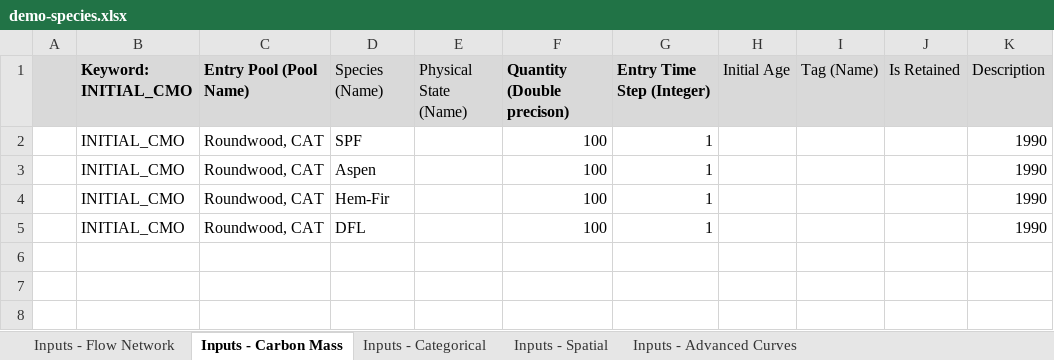
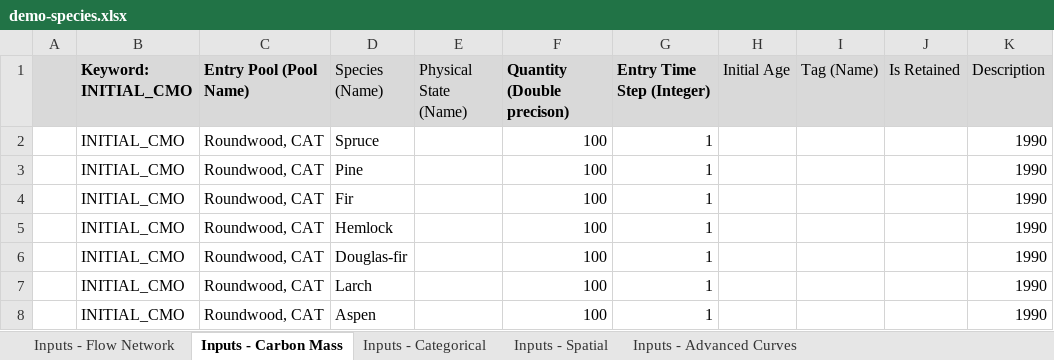
Before and after one commit to becalab/anse-public-releases, an Excel workbook: models/demo-species/demo-species.xlsx, sheet Inputs - Carbon Mass, drawn as a sheet; values as stored, in another font and other column widths than the file's, no borders; removed rows and columns are numbered as before the commit, all else as after; the diff names each change by its address in the sheet, - before the commit and + after, or states it on an @@ line.

```diff
--- a/models/demo-species/demo-species.xlsx (sheet Inputs - Carbon Mass)
+++ b/models/demo-species/demo-species.xlsx (sheet Inputs - Carbon Mass)
+row 2:  | INITIAL_CMO | Roundwood, CAT | Spruce |  | 100 | 1 |  |  |  | 1990
+row 3:  | INITIAL_CMO | Roundwood, CAT | Pine |  | 100 | 1 |  |  |  | 1990
-D4 (Species (Name)): SPF
+D4 (Species (Name)): Fir
+row 5:  | INITIAL_CMO | Roundwood, CAT | Hemlock |  | 100 | 1 |  |  |  | 1990
+row 6:  | INITIAL_CMO | Roundwood, CAT | Douglas-fir |  | 100 | 1 |  |  |  | 1990
+row 7:  | INITIAL_CMO | Roundwood, CAT | Larch |  | 100 | 1 |  |  |  | 1990
-row 4:  | INITIAL_CMO | Roundwood, CAT | Hem-Fir |  | 100 | 1 |  |  |  | 1990
-row 5:  | INITIAL_CMO | Roundwood, CAT | DFL |  | 100 | 1 |  |  |  | 1990
```
Also changed, not shown: sheet Inputs - Categorical, sheet Inputs - Flow Network, formulas that keep their value, models/demo-hello-world/hello-world.xlsx, models/demo-target/demo-target.xlsx, 4 other files.
